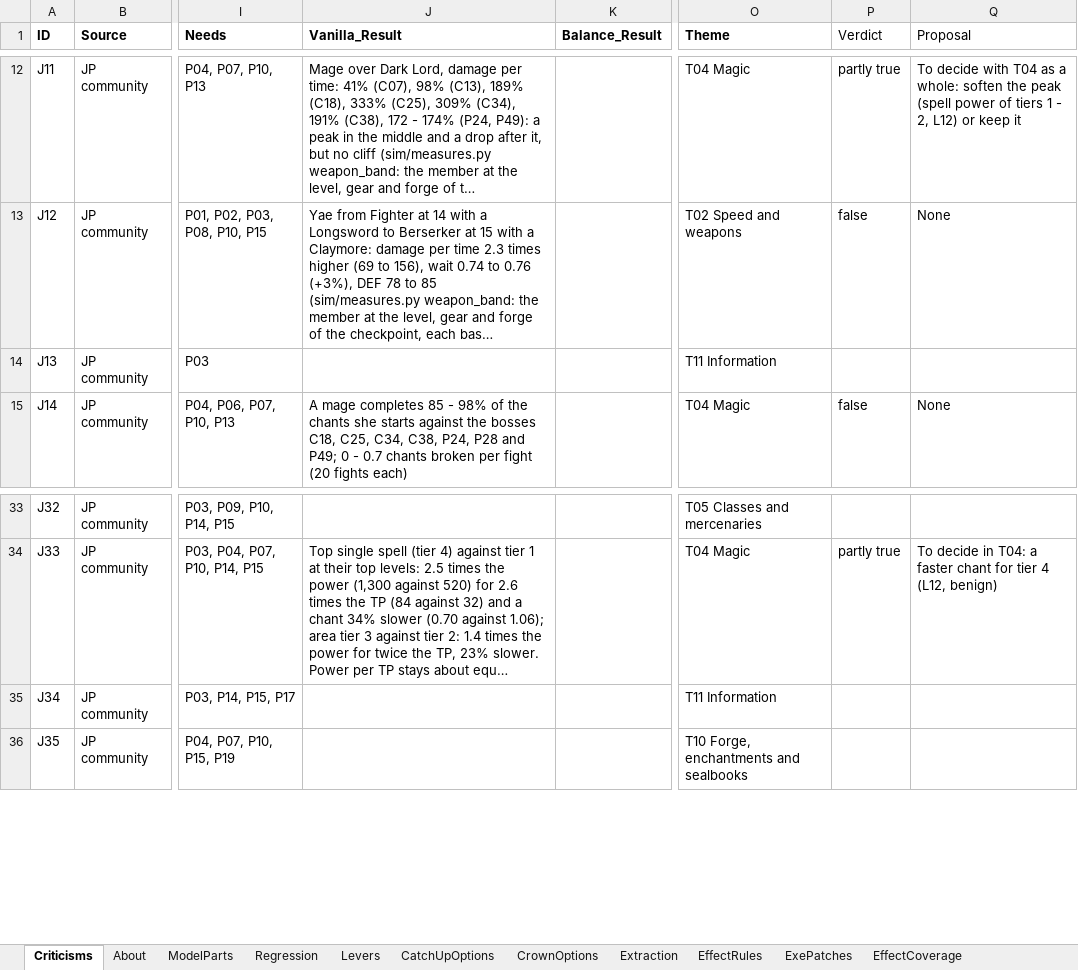
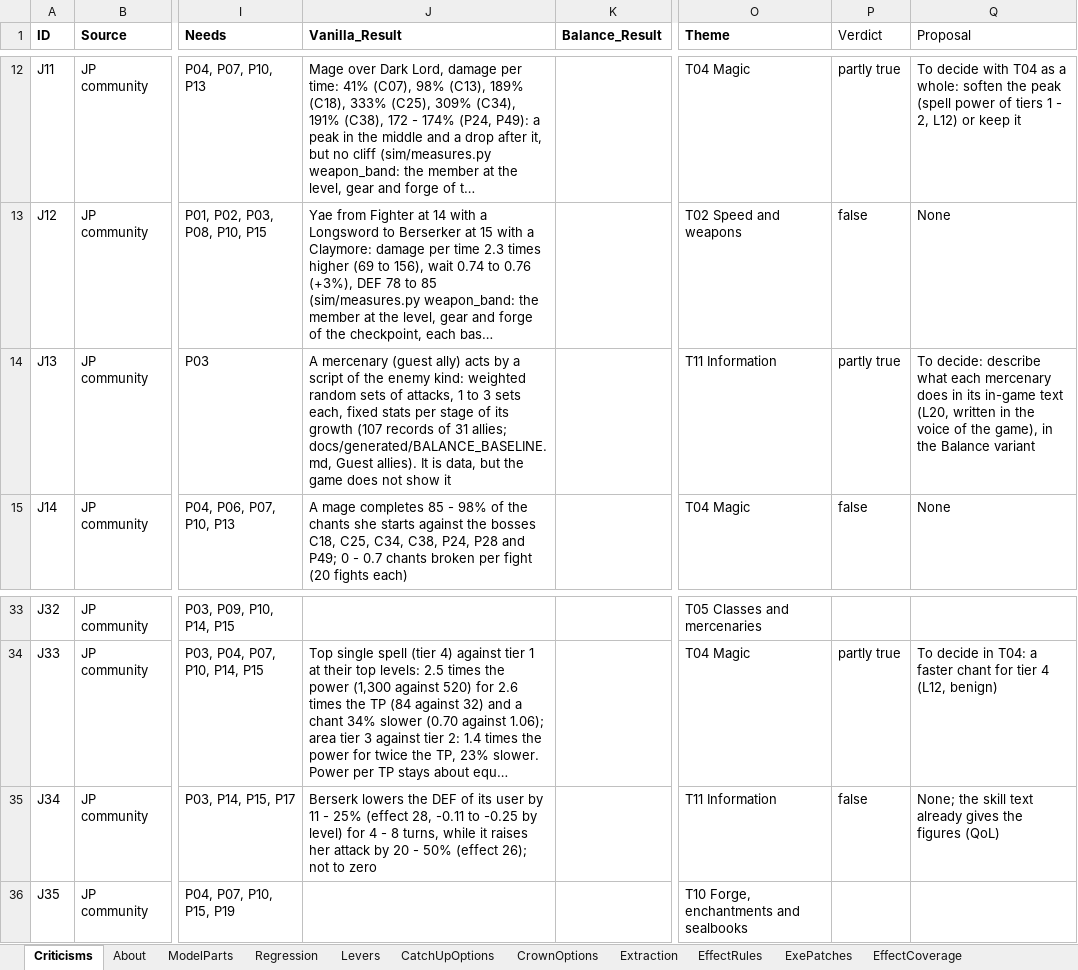
Before and after one commit to Asaad-E/DungeonTravelers_2_2_qol_balance_mod, an Excel workbook: mod_project/data_tables/balance_criteria.xlsx, sheet Criticisms, drawn as a sheet; only a part is shown, gaps mark what is left out; long unchanged cells end in …; values as stored, in another font and other column widths than the file's, no borders; the diff names each change by its address in the sheet, - before the commit and + after, or states it on an @@ line.

Commit message:
feat: T11 data rows (J34, J13)
T11 data rows (J34, J13); plan updated: 44 of 162 rows with a verdict,
waiting for the decisions

```diff
--- a/mod_project/data_tables/balance_criteria.xlsx (sheet Criticisms)
+++ b/mod_project/data_tables/balance_criteria.xlsx (sheet Criticisms)
-J14 (Vanilla_Result): (empty)
+J14 (Vanilla_Result): A mercenary (guest ally) acts by a script of the enemy kind: weighted random sets of attacks, 1 to 3 sets each, fixed stats per stage of its growth (107 records of 31 allies; docs/generated/BALANCE_BASELINE.md, Guest allies). It is data, but the game does not show it
-P14 (Verdict): (empty)
+P14 (Verdict): partly true
-Q14 (Proposal): (empty)
+Q14 (Proposal): To decide: describe what each mercenary does in its in-game text (L20, written in the voice of the game), in the Balance variant
-J35 (Vanilla_Result): (empty)
+J35 (Vanilla_Result): Berserk lowers the DEF of its user by 11 - 25% (effect 28, -0.11 to -0.25 by level) for 4 - 8 turns, while it raises her attack by 20 - 50% (effect 26); not to zero
-P35 (Verdict): (empty)
+P35 (Verdict): false
-Q35 (Proposal): (empty)
+Q35 (Proposal): None; the skill text already gives the figures (QoL)
```
Also changed, not shown: 2 other files.
